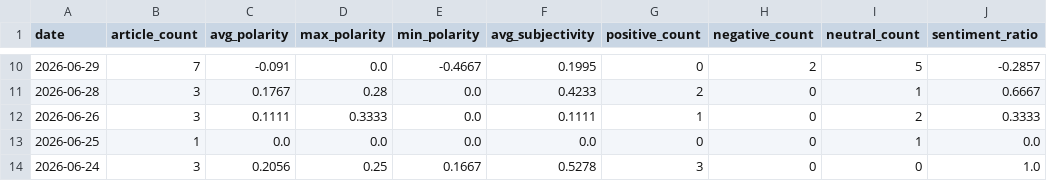
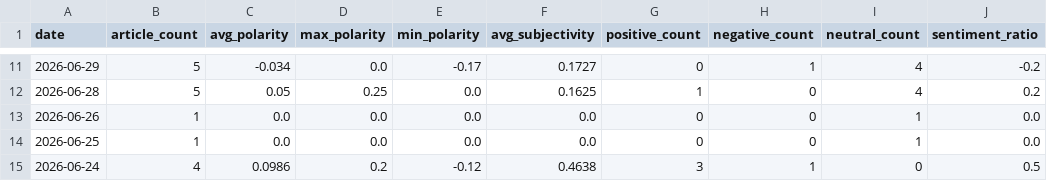
Before and after one commit to hetp4401/claude-sandbox, a CSV file: stocks_analysis/grrr/data/grrr_news_summary.csv, drawn as a sheet; only a part is shown, gaps mark what is left out; the diff covers the shown part only.

```diff
--- a/stocks_analysis/grrr/data/grrr_news_summary.csv
+++ b/stocks_analysis/grrr/data/grrr_news_summary.csv
@@ -10,5 +11,5 @@ date,article_count,avg_polarity,max_polarity,min_polarity,avg_subjectivity,posit
-2026-06-29,7,-0.091,0.0,-0.4667,0.1995,0,2,5,-0.2857
-2026-06-28,3,0.1767,0.28,0.0,0.4233,2,0,1,0.6667
-2026-06-26,3,0.1111,0.3333,0.0,0.1111,1,0,2,0.3333
+2026-06-29,5,-0.034,0.0,-0.17,0.1727,0,1,4,-0.2
+2026-06-28,5,0.05,0.25,0.0,0.1625,1,0,4,0.2
+2026-06-26,1,0.0,0.0,0.0,0.0,0,0,1,0.0
 2026-06-25,1,0.0,0.0,0.0,0.0,0,0,1,0.0
-2026-06-24,3,0.2056,0.25,0.1667,0.5278,3,0,0,1.0
+2026-06-24,4,0.0986,0.2,-0.12,0.4638,3,1,0,0.5
```
Also changed, not shown: 3 added rows, 4 removed rows and 77 edited cells elsewhere in this file, stocks_analysis/grrr/data/grrr_news_raw.csv, stocks_analysis/grrr/data/grrr_reddit_daily.csv, 6 other files.
